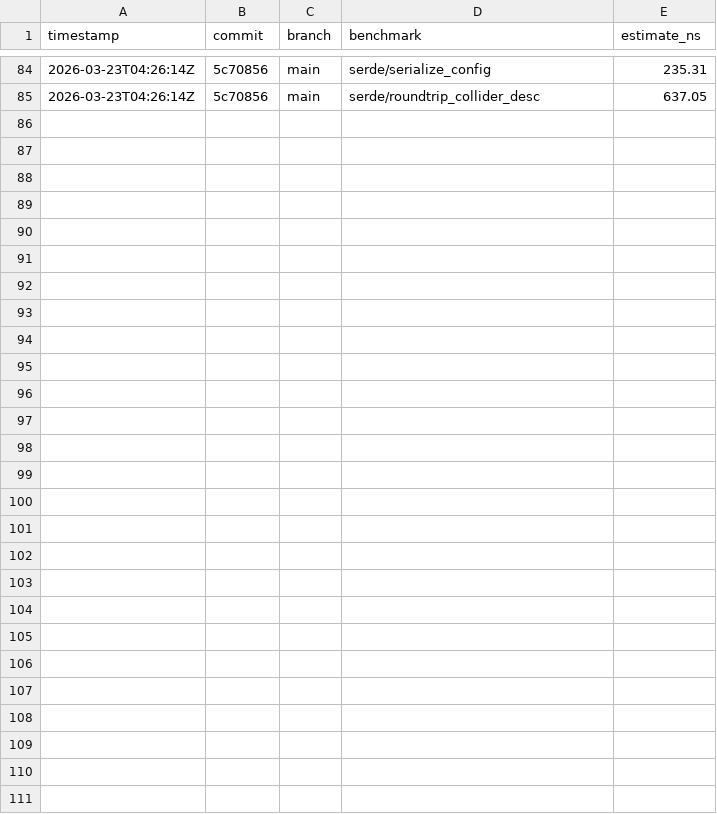
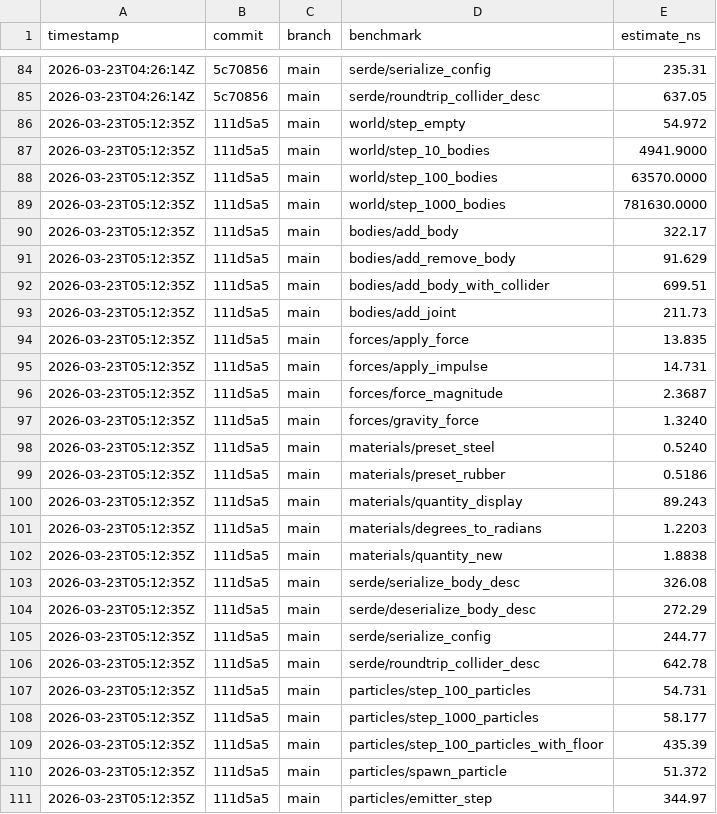
Before and after one commit to MacCracken/impetus, a CSV file: bench-history.csv, drawn as a sheet; only a part is shown, gaps mark what is left out; the diff names each change by its address in the sheet, - before the commit and + after, or states it on an @@ line.

```diff
--- a/bench-history.csv
+++ b/bench-history.csv
+row 86: 2026-03-23T05:12:35Z | 111d5a5 | main | world/step_empty | 54.972
+row 87: 2026-03-23T05:12:35Z | 111d5a5 | main | world/step_10_bodies | 4941.9000
+row 88: 2026-03-23T05:12:35Z | 111d5a5 | main | world/step_100_bodies | 63570.0000
+row 89: 2026-03-23T05:12:35Z | 111d5a5 | main | world/step_1000_bodies | 781630.0000
+row 90: 2026-03-23T05:12:35Z | 111d5a5 | main | bodies/add_body | 322.17
+row 91: 2026-03-23T05:12:35Z | 111d5a5 | main | bodies/add_remove_body | 91.629
+row 92: 2026-03-23T05:12:35Z | 111d5a5 | main | bodies/add_body_with_collider | 699.51
+row 93: 2026-03-23T05:12:35Z | 111d5a5 | main | bodies/add_joint | 211.73
+row 94: 2026-03-23T05:12:35Z | 111d5a5 | main | forces/apply_force | 13.835
+row 95: 2026-03-23T05:12:35Z | 111d5a5 | main | forces/apply_impulse | 14.731
+row 96: 2026-03-23T05:12:35Z | 111d5a5 | main | forces/force_magnitude | 2.3687
+row 97: 2026-03-23T05:12:35Z | 111d5a5 | main | forces/gravity_force | 1.3240
+row 98: 2026-03-23T05:12:35Z | 111d5a5 | main | materials/preset_steel | 0.5240
+row 99: 2026-03-23T05:12:35Z | 111d5a5 | main | materials/preset_rubber | 0.5186
+row 100: 2026-03-23T05:12:35Z | 111d5a5 | main | materials/quantity_display | 89.243
+row 101: 2026-03-23T05:12:35Z | 111d5a5 | main | materials/degrees_to_radians | 1.2203
+row 102: 2026-03-23T05:12:35Z | 111d5a5 | main | materials/quantity_new | 1.8838
+row 103: 2026-03-23T05:12:35Z | 111d5a5 | main | serde/serialize_body_desc | 326.08
+row 104: 2026-03-23T05:12:35Z | 111d5a5 | main | serde/deserialize_body_desc | 272.29
+row 105: 2026-03-23T05:12:35Z | 111d5a5 | main | serde/serialize_config | 244.77
+row 106: 2026-03-23T05:12:35Z | 111d5a5 | main | serde/roundtrip_collider_desc | 642.78
+row 107: 2026-03-23T05:12:35Z | 111d5a5 | main | particles/step_100_particles | 54.731
+row 108: 2026-03-23T05:12:35Z | 111d5a5 | main | particles/step_1000_particles | 58.177
+row 109: 2026-03-23T05:12:35Z | 111d5a5 | main | particles/step_100_particles_with_floor | 435.39
+row 110: 2026-03-23T05:12:35Z | 111d5a5 | main | particles/spawn_particle | 51.372
+row 111: 2026-03-23T05:12:35Z | 111d5a5 | main | particles/emitter_step | 344.97
```
Also changed, not shown: 7 other files.
